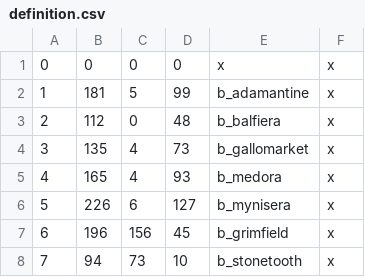
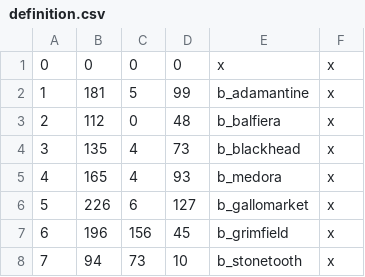
Before and after one commit to Vertimnus/elder-kings-ck3, a CSV file: map_data/definition.csv, drawn as a sheet; only a part is shown.

```diff
--- a/map_data/definition.csv
+++ b/map_data/definition.csv
@@ -3,5 +3,5 @@
 2;112;0;48;b_balfiera;x;
-3;135;4;73;b_gallomarket;x;
+3;135;4;73;b_blackhead;x;
 4;165;4;93;b_medora;x;
-5;226;6;127;b_mynisera;x;
+5;226;6;127;b_gallomarket;x;
 6;196;156;45;b_grimfield;x;
```
Also changed, not shown: map_data/adjacencies.csv, 5 other files.
